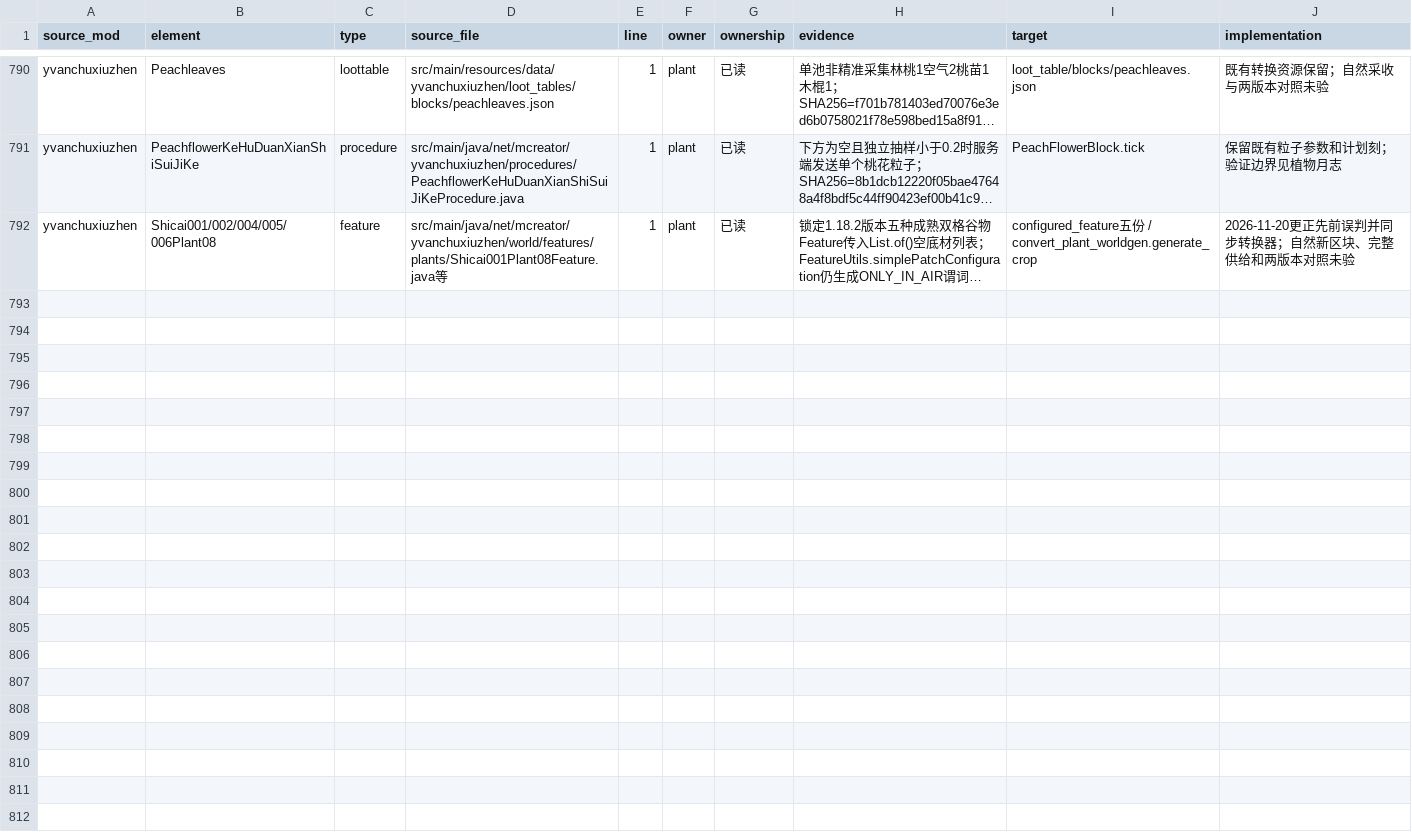
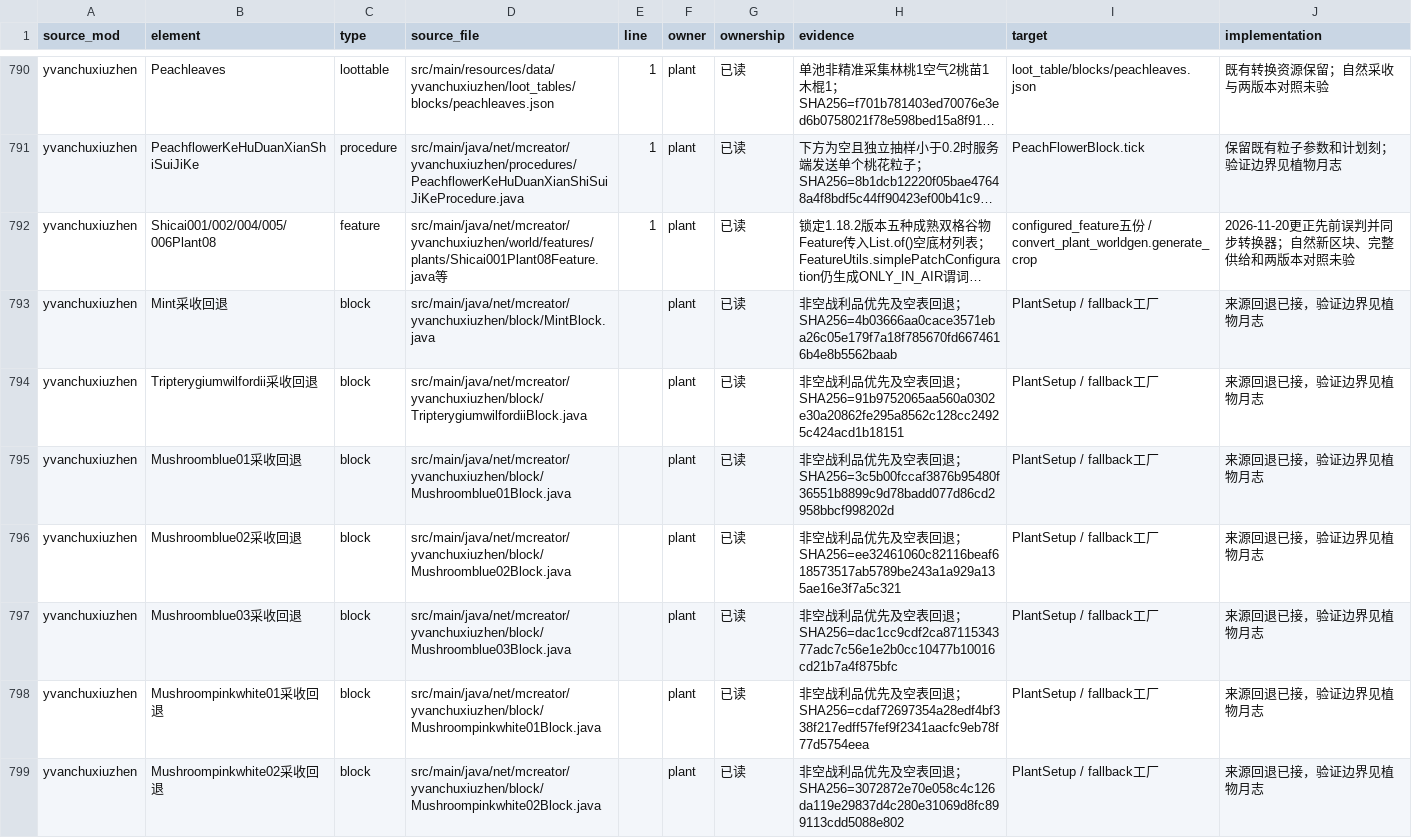
Before and after one commit to Shane77ly/yvanchuxiuzhen-1.21.1, a CSV file: docs/systems/plant/ledger/source-evidence.csv, drawn as a sheet; only a part is shown, gaps mark what is left out; long unchanged cells end in …; the diff covers the shown part only; the diff names each change by its address in the sheet, - before the commit and + after, or states it on an @@ line.

Commit message:
port: restore wild plant harvest families

```diff
--- a/docs/systems/plant/ledger/source-evidence.csv
+++ b/docs/systems/plant/ledger/source-evidence.csv
+row 793: yvanchuxiuzhen | Mint采收回退 | block | src/main/java/net/mcreator/yvanchuxiuzhen/block/MintBlock.java |  | plant | 已读 | 非空战利品优先及空表回退；SHA256=4b03666aa0cace3571eba26c05e179f7a18f785670fd6674616b4e8b5562baab | PlantSetup / fallback工厂 | 来源回退已接，验证边界见植物月志
+row 794: yvanchuxiuzhen | Tripterygiumwilfordii采收回退 | block | src/main/java/net/mcreator/yvanchuxiuzhen/block/TripterygiumwilfordiiBlock.java |  | plant | 已读 | 非空战利品优先及空表回退；SHA256=91b9752065aa560a0302e30a20862fe295a8562c128cc24925c424acd1b18151 | PlantSetup / fallback工厂 | 来源回退已接，验证边界见植物月志
+row 795: yvanchuxiuzhen | Mushroomblue01采收回退 | block | src/main/java/net/mcreator/yvanchuxiuzhen/block/Mushroomblue01Block.java |  | plant | 已读 | 非空战利品优先及空表回退；SHA256=3c5b00fccaf3876b95480f36551b8899c9d78badd077d86cd2958bbcf998202d | PlantSetup / fallback工厂 | 来源回退已接，验证边界见植物月志
+row 796: yvanchuxiuzhen | Mushroomblue02采收回退 | block | src/main/java/net/mcreator/yvanchuxiuzhen/block/Mushroomblue02Block.java |  | plant | 已读 | 非空战利品优先及空表回退；SHA256=ee32461060c82116beaf618573517ab5789be243a1a929a135ae16e3f7a5c321 | PlantSetup / fallback工厂 | 来源回退已接，验证边界见植物月志
+row 797: yvanchuxiuzhen | Mushroomblue03采收回退 | block | src/main/java/net/mcreator/yvanchuxiuzhen/block/Mushroomblue03Block.java |  | plant | 已读 | 非空战利品优先及空表回退；SHA256=dac1cc9cdf2ca8711534377adc7c56e1e2b0cc10477b10016cd21b7a4f875bfc | PlantSetup / fallback工厂 | 来源回退已接，验证边界见植物月志
+row 798: yvanchuxiuzhen | Mushroompinkwhite01采收回退 | block | src/main/java/net/mcreator/yvanchuxiuzhen/block/Mushroompinkwhite01Block.java |  | plant | 已读 | 非空战利品优先及空表回退；SHA256=cdaf72697354a28edf4bf338f217edff57fef9f2341aacfc9eb78f77d5754eea | PlantSetup / fallback工厂 | 来源回退已接，验证边界见植物月志
+row 799: yvanchuxiuzhen | Mushroompinkwhite02采收回退 | block | src/main/java/net/mcreator/yvanchuxiuzhen/block/Mushroompinkwhite02Block.java |  | plant | 已读 | 非空战利品优先及空表回退；SHA256=3072872e70e058c4c126da119e29837d4c280e31069d8fc899113cdd5088e802 | PlantSetup / fallback工厂 | 来源回退已接，验证边界见植物月志
```
Also changed, not shown: 6 added rows elsewhere in this file, docs/reference/conversion/factory_overrides.csv, docs/systems/plant/ledger/content.csv, 7 other files.
